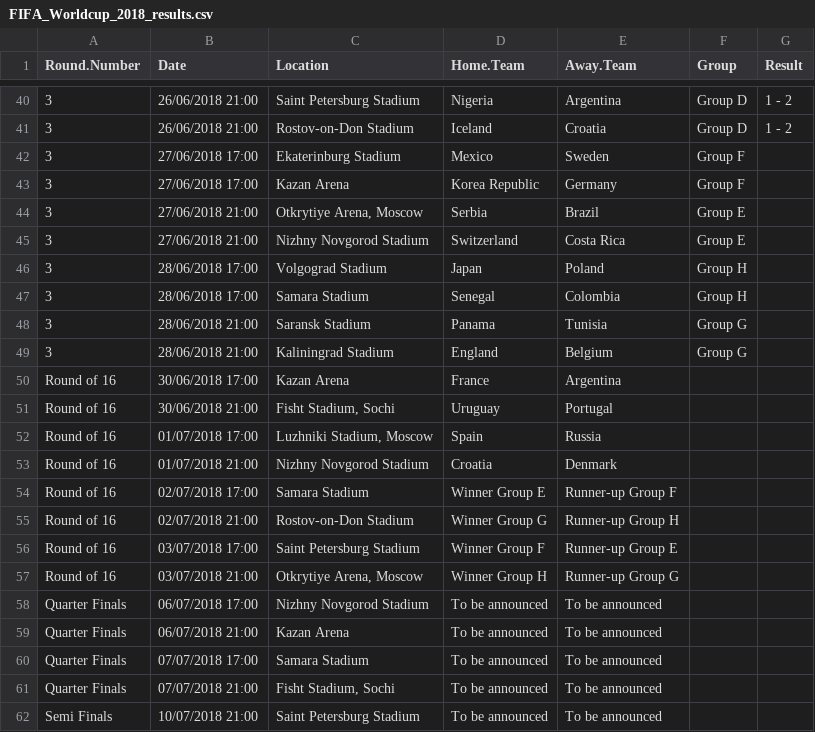
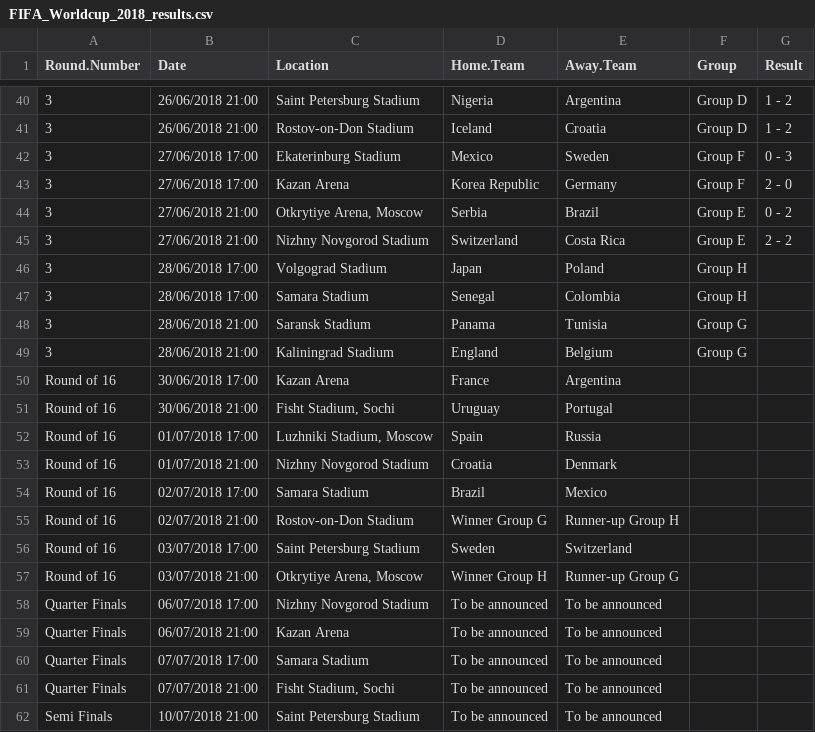
Before and after one commit to hbuchta/fifa2018, a CSV file: data/FIFA_Worldcup_2018_results.csv, drawn as a sheet; only a part is shown, gaps mark what is left out.

Commit message:
updated data and chart

```diff
--- a/data/FIFA_Worldcup_2018_results.csv
+++ b/data/FIFA_Worldcup_2018_results.csv
@@ -41,6 +41,6 @@
 "3","26/06/2018 21:00","Rostov-on-Don Stadium","Iceland","Croatia","Group D","1 - 2"
-"3","27/06/2018 17:00","Ekaterinburg Stadium","Mexico","Sweden","Group F",""
-"3","27/06/2018 17:00","Kazan Arena","Korea Republic","Germany","Group F",""
-"3","27/06/2018 21:00","Otkrytiye Arena, Moscow","Serbia","Brazil","Group E",""
-"3","27/06/2018 21:00","Nizhny Novgorod Stadium","Switzerland","Costa Rica","Group E",""
+"3","27/06/2018 17:00","Ekaterinburg Stadium","Mexico","Sweden","Group F","0 - 3"
+"3","27/06/2018 17:00","Kazan Arena","Korea Republic","Germany","Group F","2 - 0"
+"3","27/06/2018 21:00","Otkrytiye Arena, Moscow","Serbia","Brazil","Group E","0 - 2"
+"3","27/06/2018 21:00","Nizhny Novgorod Stadium","Switzerland","Costa Rica","Group E","2 - 2"
 "3","28/06/2018 17:00","Volgograd Stadium","Japan","Poland","Group H",""
@@ -53,5 +53,5 @@
 "Round of 16","01/07/2018 21:00","Nizhny Novgorod Stadium","Croatia","Denmark","",""
-"Round of 16","02/07/2018 17:00","Samara Stadium","Winner Group E","Runner-up Group F","",""
+"Round of 16","02/07/2018 17:00","Samara Stadium","Brazil","Mexico","",""
 "Round of 16","02/07/2018 21:00","Rostov-on-Don Stadium","Winner Group G","Runner-up Group H","",""
-"Round of 16","03/07/2018 17:00","Saint Petersburg Stadium","Winner Group F","Runner-up Group E","",""
+"Round of 16","03/07/2018 17:00","Saint Petersburg Stadium","Sweden","Switzerland","",""
 "Round of 16","03/07/2018 21:00","Otkrytiye Arena, Moscow","Winner Group H","Runner-up Group G","",""
```
Also changed, not shown: 3 other files.
